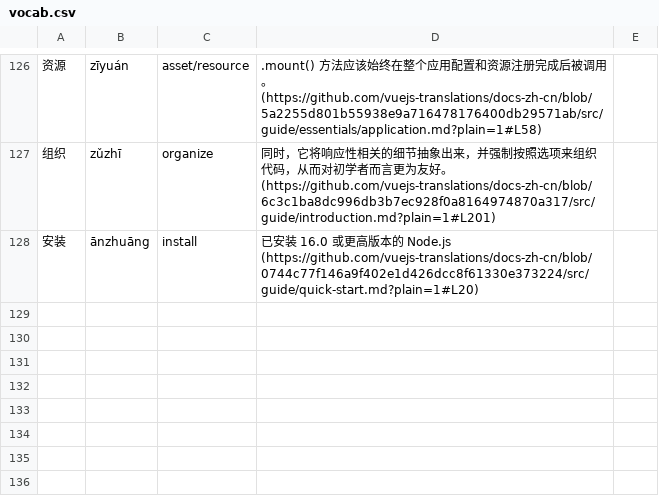
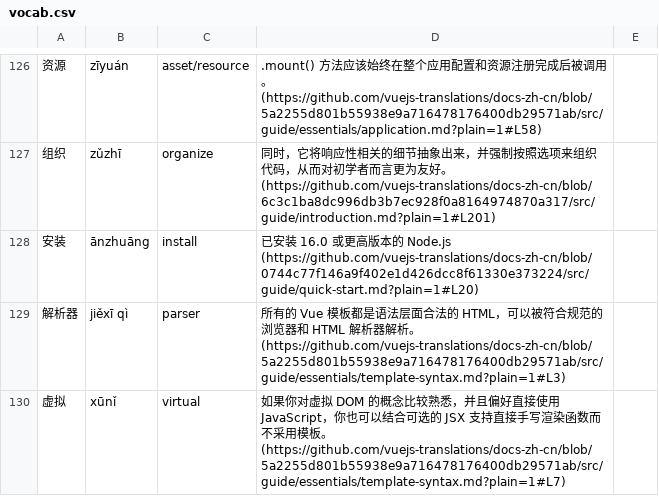
Before and after one commit to morinokami/vue-docs-chinese-vocab, a CSV file: vocab.csv, drawn as a sheet; only a part is shown, gaps mark what is left out.

Commit message:
Update vocab

```diff
--- a/vocab.csv
+++ b/vocab.csv
@@ -128 +128,3 @@
 安装,ānzhuāng,install,已安装 16.0 或更高版本的 Node.js (https://github.com/vuejs-translations/docs-zh-cn/blob/0744c77f146a9f402e1d426dcc8f61330e373224/src/guide/quick-start.md?plain=1#L20),
+解析器,jiěxī qì,parser,所有的 Vue 模板都是语法层面合法的 HTML，可以被符合规范的浏览器和 HTML 解析器解析。(https://github.com/vuejs-translations/docs-zh-cn/blob/5a2255d801b55938e9a716478176400db29571ab/src/guide/essentials/template-syntax.md?plain=1#L3),
+虚拟,xūnǐ,virtual,如果你对虚拟 DOM 的概念比较熟悉，并且偏好直接使用 JavaScript，你也可以结合可选的 JSX 支持直接手写渲染函数而不采用模板。(https://github.com/vuejs-translations/docs-zh-cn/blob/5a2255d801b55938e9a716478176400db29571ab/src/guide/essentials/template-syntax.md?plain=1#L7),
```
